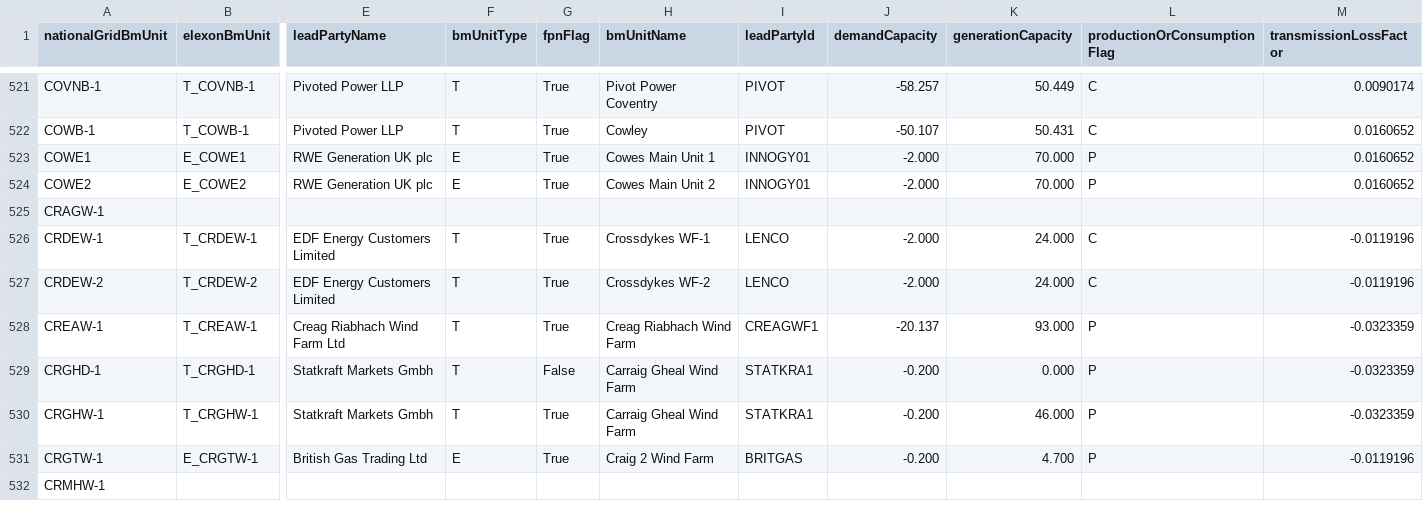
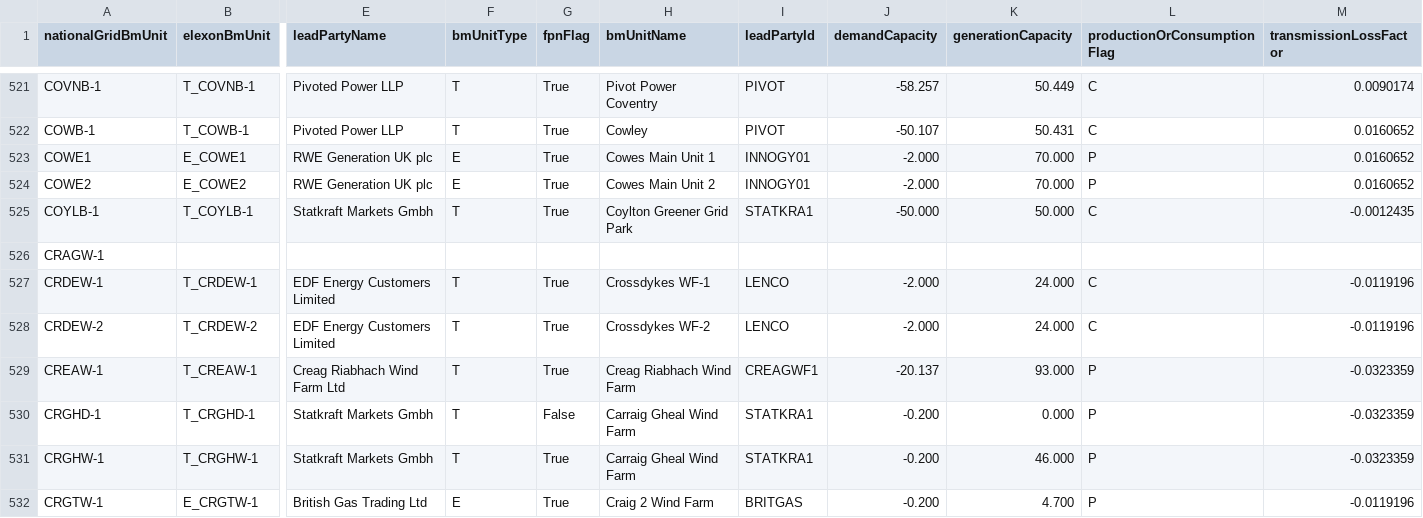
Before and after one commit to e-zaline/power-plant-explorer, a CSV file: data/unit list/elexon/ElexonUnits.csv, drawn as a sheet; only a part is shown, gaps mark what is left out; the shorter side is filled out with more unchanged rows; rows hold the shown columns only; the diff names each change by its address in the sheet, - before the commit and + after, or states it on an @@ line.

```diff
--- a/data/unit list/elexon/ElexonUnits.csv
+++ b/data/unit list/elexon/ElexonUnits.csv
+row 525: COYLB-1 | T_COYLB-1 | Statkraft Markets Gmbh | T | True | Coylton Greener Grid Park | STATKRA1 | -50.000 | 50.000 | C | -0.0012435
```
Also changed, not shown: 3 other files.
